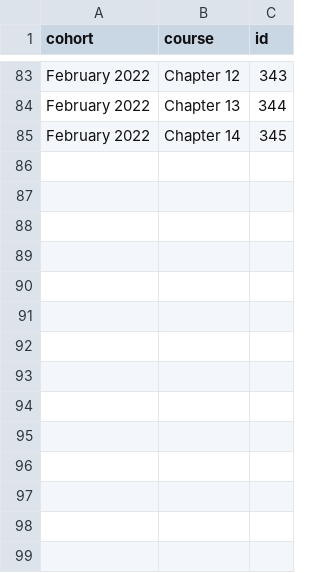
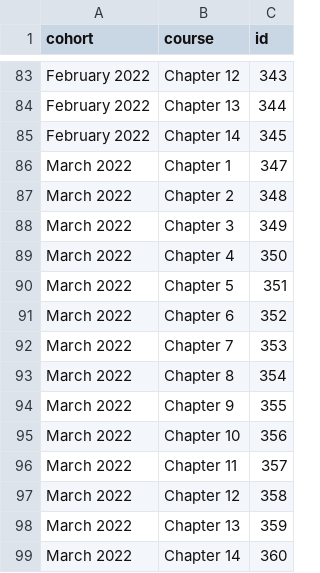
Before and after one commit to Matthiasaustin/training-cli, a CSV file: course_id.csv, drawn as a sheet; only a part is shown, gaps mark what is left out; the diff names each change by its address in the sheet, - before the commit and + after, or states it on an @@ line.

```diff
--- a/course_id.csv
+++ b/course_id.csv
+row 86: March 2022 | Chapter 1 | 347
+row 87: March 2022 | Chapter 2 | 348
+row 88: March 2022 | Chapter 3 | 349
+row 89: March 2022 | Chapter 4 | 350
+row 90: March 2022 | Chapter 5 | 351
+row 91: March 2022 | Chapter 6 | 352
+row 92: March 2022 | Chapter 7 | 353
+row 93: March 2022 | Chapter 8 | 354
+row 94: March 2022 | Chapter 9 | 355
+row 95: March 2022 | Chapter 10 | 356
+row 96: March 2022 | Chapter 11 | 357
+row 97: March 2022 | Chapter 12 | 358
+row 98: March 2022 | Chapter 13 | 359
+row 99: March 2022 | Chapter 14 | 360
```
Also changed, not shown: course_check_log.csv, 2 other files.
